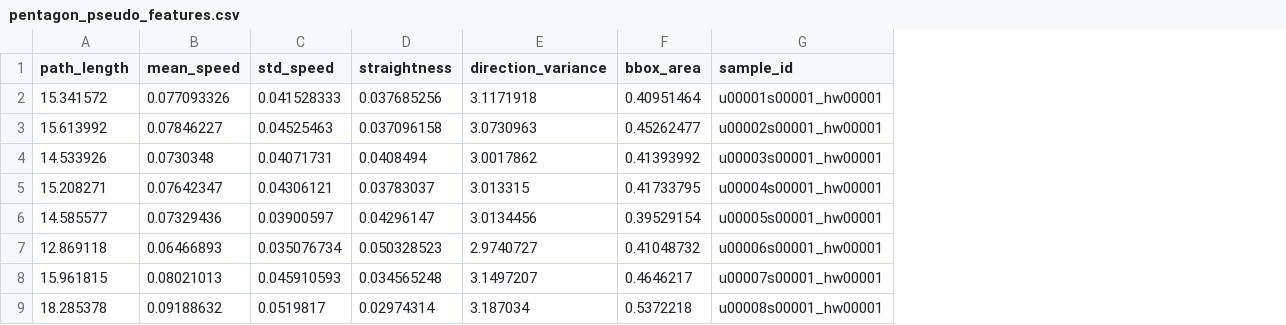
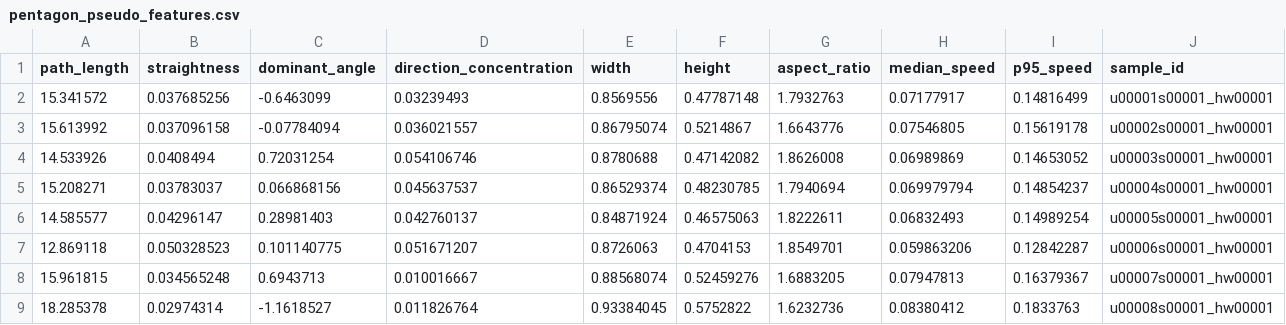
Before and after one commit to 19ankita/Recognizing-Emotions-from-Handwriting-and-Drawing-Using-Online-and-Offline-Data-Modalities, a CSV file: pseudo_trajectory_project/data/EMOTHAW/pseudo_trajectories/pentagon_pseudo_features.csv, drawn as a sheet; only a part is shown; removed rows and columns are numbered as before the commit, all else as after; the diff names each change by its address in the sheet, - before the commit and + after, or states it on an @@ line.

Commit message:
compare online and pseudo features

```diff
--- a/pseudo_trajectory_project/data/EMOTHAW/pseudo_trajectories/pentagon_pseudo_features.csv
+++ b/pseudo_trajectory_project/data/EMOTHAW/pseudo_trajectories/pentagon_pseudo_features.csv
-column B (mean_speed), rows 2-9: 0.077093326 | 0.07846227 | 0.0730348 | 0.07642347 | 0.07329436 | 0.06466893 | 0.08021013 | 0.09188632
-column C (std_speed), rows 2-9: 0.041528333 | 0.04525463 | 0.04071731 | 0.04306121 | 0.03900597 | 0.035076734 | 0.045910593 | 0.0519817
-column E (direction_variance), rows 2-9: 3.1171918 | 3.0730963 | 3.0017862 | 3.013315 | 3.0134456 | 2.9740727 | 3.1497207 | 3.187034
-column F (bbox_area), rows 2-9: 0.40951464 | 0.45262477 | 0.41393992 | 0.41733795 | 0.39529154 | 0.41048732 | 0.4646217 | 0.5372218
+column C (dominant_angle), rows 2-9: -0.6463099 | -0.07784094 | 0.72031254 | 0.066868156 | 0.28981403 | 0.101140775 | 0.6943713 | -1.1618527
+column D (direction_concentration), rows 2-9: 0.03239493 | 0.036021557 | 0.054106746 | 0.045637537 | 0.042760137 | 0.051671207 | 0.010016667 | 0.011826764
+column E (width), rows 2-9: 0.8569556 | 0.86795074 | 0.8780688 | 0.86529374 | 0.84871924 | 0.8726063 | 0.88568074 | 0.93384045
+column F (height), rows 2-9: 0.47787148 | 0.5214867 | 0.47142082 | 0.48230785 | 0.46575063 | 0.4704153 | 0.52459276 | 0.5752822
+column G (aspect_ratio), rows 2-9: 1.7932763 | 1.6643776 | 1.8626008 | 1.7940694 | 1.8222611 | 1.8549701 | 1.6883205 | 1.6232736
+column H (median_speed), rows 2-9: 0.07177917 | 0.07546805 | 0.06989869 | 0.069979794 | 0.06832493 | 0.059863206 | 0.07947813 | 0.08380412
+column I (p95_speed), rows 2-9: 0.14816499 | 0.15619178 | 0.14653052 | 0.14854237 | 0.14989254 | 0.12842287 | 0.16379367 | 0.1833763
```
Also changed, not shown: pseudo_trajectory_project/data/EMOTHAW/pseudo_trajectories/cdt_pseudo_features.csv, pseudo_trajectory_project/data/EMOTHAW/pseudo_trajectories/cursive_writing_pseudo_features.csv, 8 other files.
